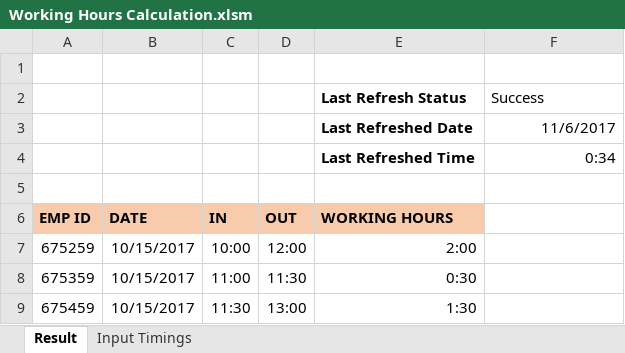
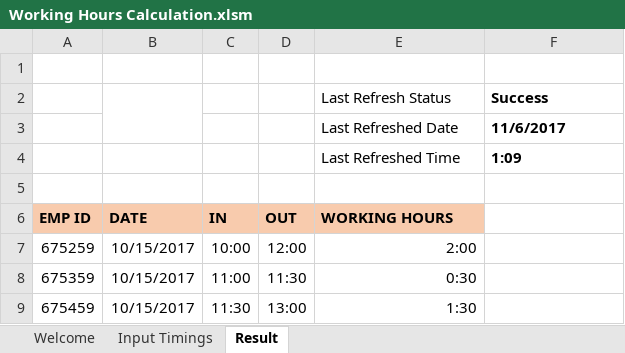
Before and after one commit to sucheno/excel-vba-working-hours-calculation, an Excel workbook: Excel/Working Hours Calculation.xlsm, sheet Result, drawn as a sheet; values as stored, in another font and other column widths than the file's, no borders; charts and pictures and table styles not drawn; the diff names each change by its address in the sheet, - before the commit and + after, or states it on an @@ line.

Commit message:
Added Welcome Page

```diff
--- a/Excel/Working Hours Calculation.xlsm (sheet Result)
+++ b/Excel/Working Hours Calculation.xlsm (sheet Result)
+sheet tab: Welcome
@@ sheet tab order changed: Welcome | Input Timings | Result @@
+B2:B3 merged
-E2:E4 bold: on
+E2:E4 bold: off
-F2:F4 bold: off
+F2:F4 bold: on
-F3:F4 alignment: right
+F3:F4 alignment: left
-F4: 0:34
+F4: 1:09
```
Also changed, not shown: charts or pictures.
